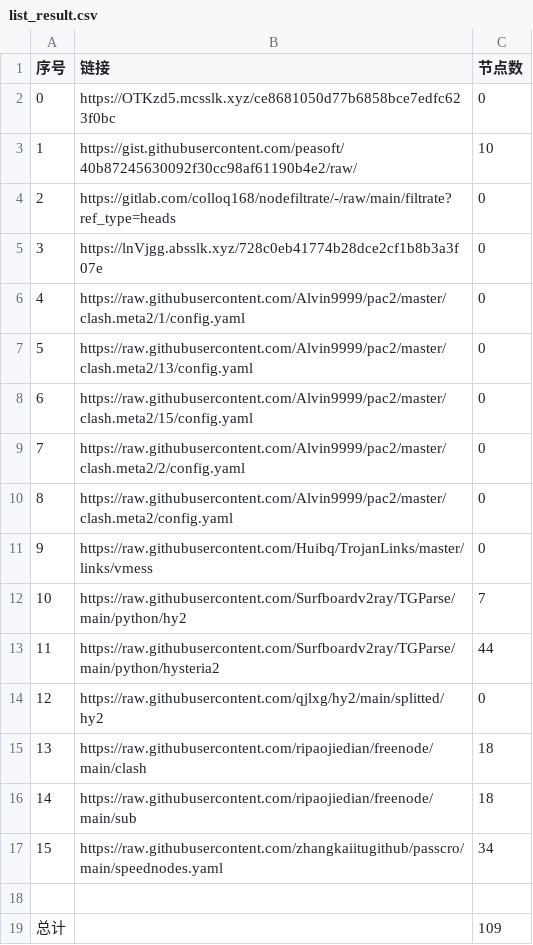
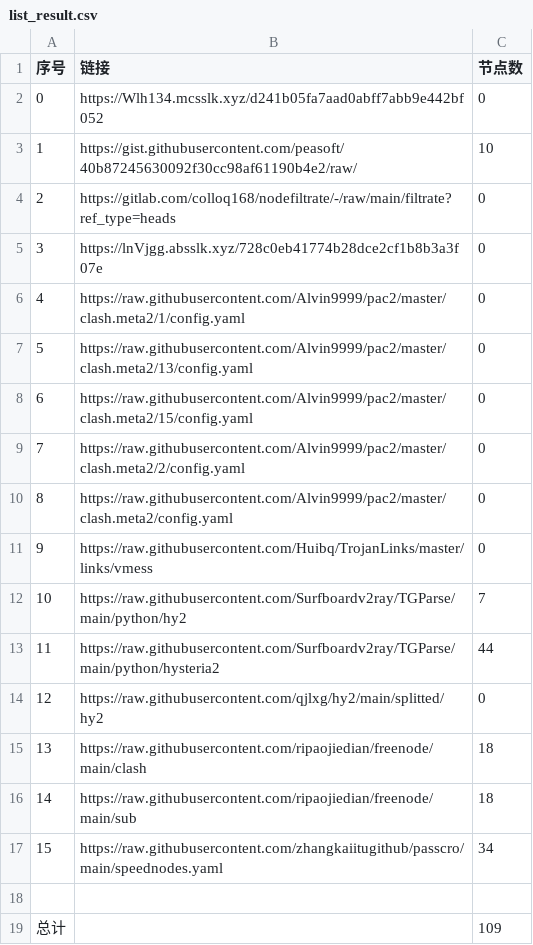
Before and after one commit to suanxidanian/NoMoreWalls, a CSV file: list_result.csv, drawn as a sheet.

```diff
--- a/list_result.csv
+++ b/list_result.csv
@@ -1,3 +1,3 @@
 序号,链接,节点数
-0,https://OTKzd5.mcsslk.xyz/ce8681050d77b6858bce7edfc623f0bc,0
+0,https://Wlh134.mcsslk.xyz/d241b05fa7aad0abff7abb9e442bf052,0
 1,https://gist.githubusercontent.com/peasoft/40b87245630092f30cc98af61190b4e2/raw/,10
```
Also changed, not shown: 3 other files.
